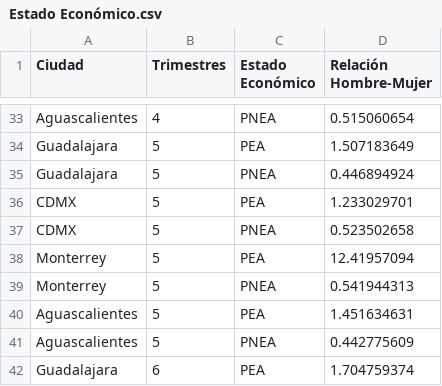
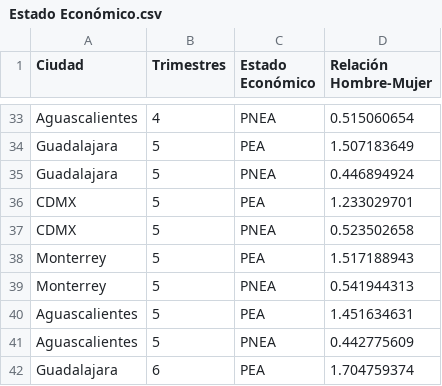
Before and after one commit to Ricksierral/TecProyects, a CSV file: Estado Económico.csv, drawn as a sheet; only a part is shown, gaps mark what is left out; the diff names each change by its address in the sheet, - before the commit and + after, or states it on an @@ line.

Commit message:
Update Estado Económico.csv

```diff
--- a/Estado Económico.csv
+++ b/Estado Económico.csv
-D38 (Relación Hombre-Mujer): 12.41957094
+D38 (Relación Hombre-Mujer): 1.517188943
```
